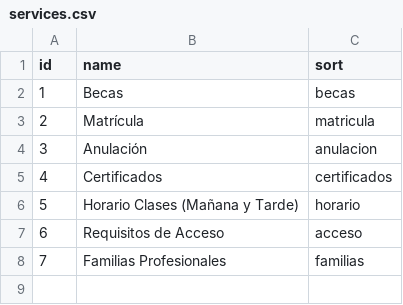
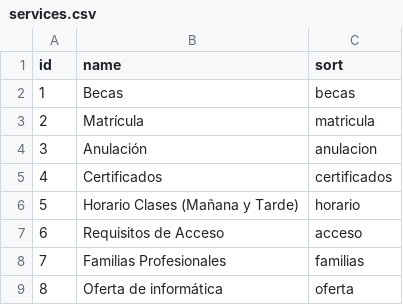
Before and after one commit to gfmois/PLN-Highschool_RASA_Bot, a CSV file: bot/actions/services.csv, drawn as a sheet.

```diff
--- a/bot/actions/services.csv
+++ b/bot/actions/services.csv
@@ -8 +8,2 @@ id,name,sort
 7,Familias Profesionales,familias
+8,Oferta de informática,oferta
```
Also changed, not shown: 18 other files.
